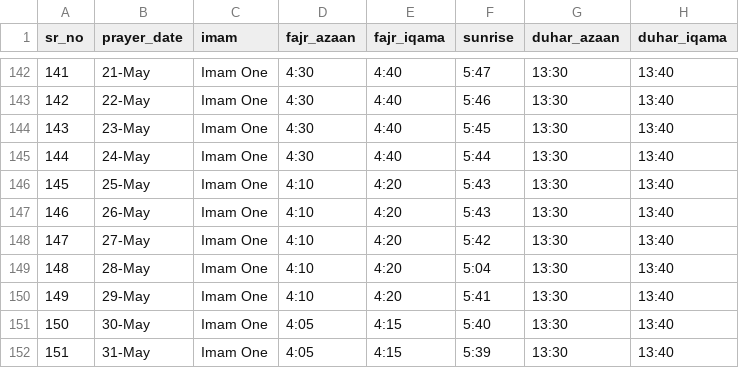
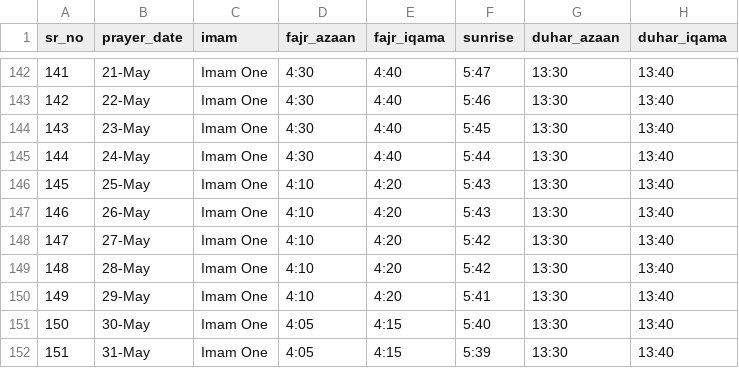
Before and after one commit to ilhamhafizovic/masjid-clock, a CSV file: data.csv, drawn as a sheet; only a part is shown, gaps mark what is left out; the diff names each change by its address in the sheet, - before the commit and + after, or states it on an @@ line.

Commit message:
Reduced Islamic Date by one day, fixed incorrect sunrise time.

```diff
--- a/data.csv
+++ b/data.csv
-F149 (sunrise): 5:04
+F149 (sunrise): 5:42
```
Also changed, not shown: 1 other file.
